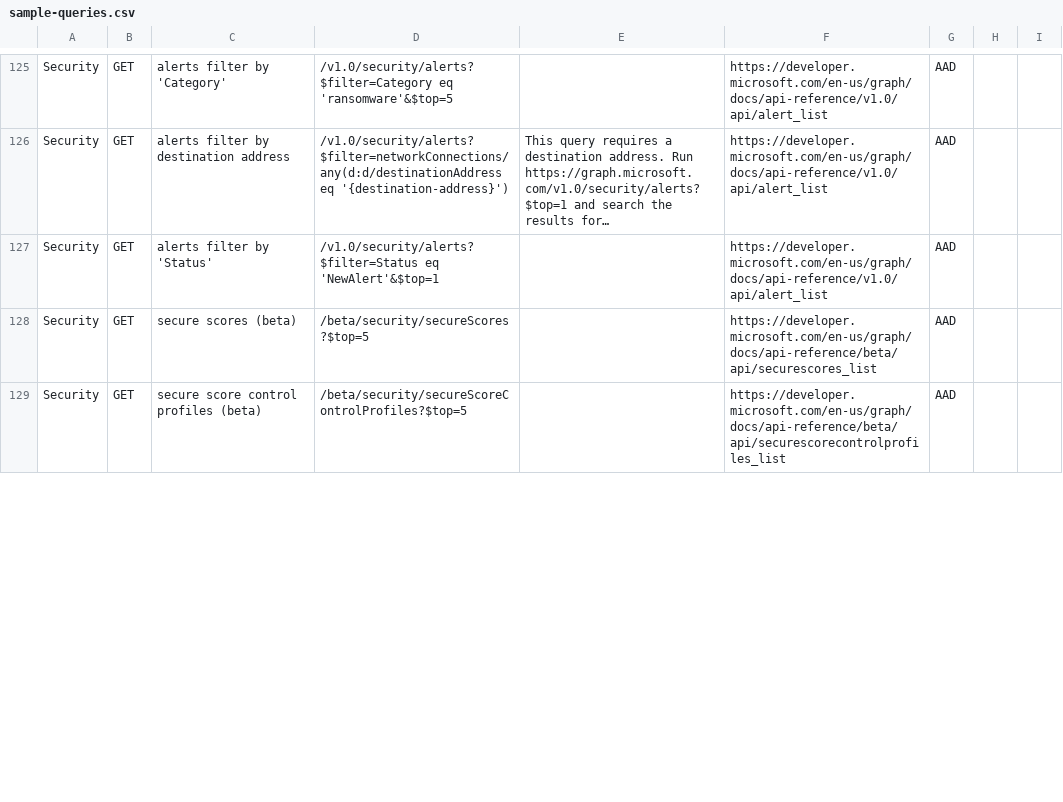
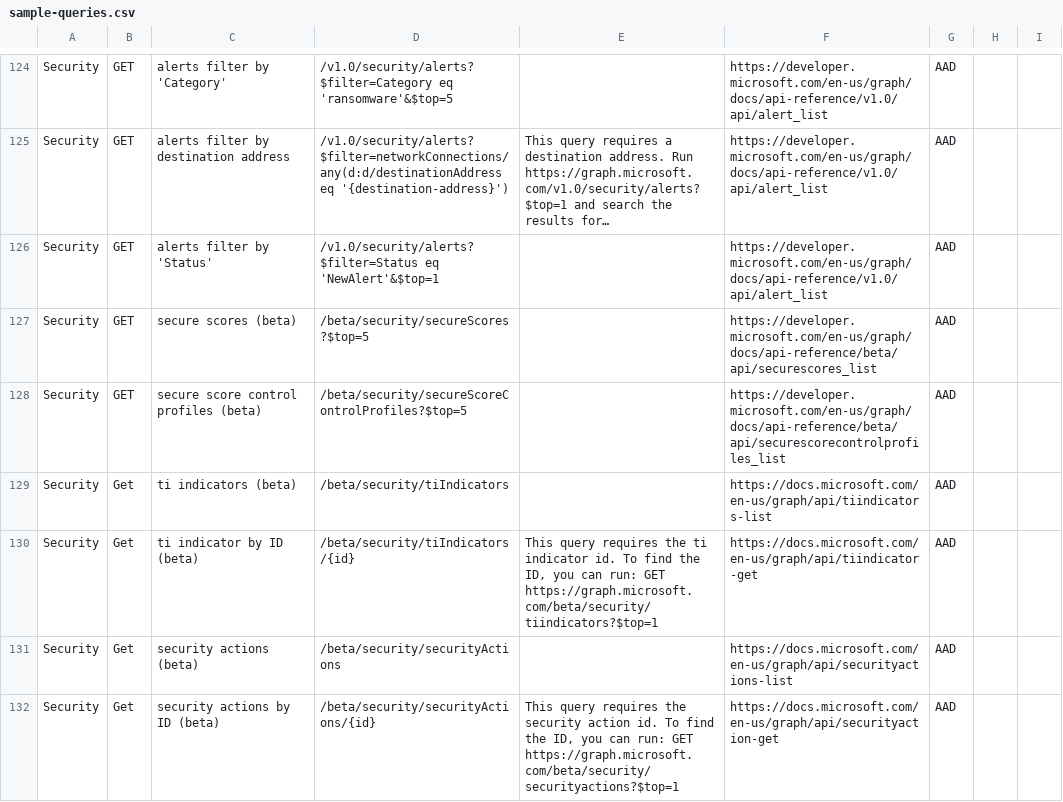
Before and after one commit to microsoftgraph/microsoft-graph-explorer, a CSV file: sample-queries.csv, drawn as a sheet; only a part is shown, gaps mark what is left out; long unchanged cells end in …; the diff covers the shown part only.

Commit message:
Updating queries under security

```diff
--- a/sample-queries.csv
+++ b/sample-queries.csv
@@ -354 +353,5 @@ Security,GET,secure scores (beta),/beta/security/secureScores?$top=5,,https://de
 Security,GET,secure score control profiles (beta),/beta/security/secureScoreControlProfiles?$top=5,,https://developer.microsoft.com/en-us/graph/docs/api-reference/beta/api/securescorecontrolprofiles_list,AAD,,
+Security,Get,ti indicators (beta),/beta/security/tiIndicators,,https://docs.microsoft.com/en-us/graph/api/tiindicators-list,AAD,,
+Security,Get,ti indicator by ID (beta),/beta/security/tiIndicators/{id},"This query requires the ti indicator id. To find the ID, you can run: GET https://graph.microsoft.com/beta/security/tiindicators?$top=1",https://docs.microsoft.com/en-us/graph/api/tiindicator-get,AAD,,
+Security,Get,security actions (beta),/beta/security/securityActions,,https://docs.microsoft.com/en-us/graph/api/securityactions-list,AAD,,
+Security,Get,security actions  by ID (beta),/beta/security/securityActions/{id},"This query requires the security action id. To find the ID, you can run: GET https://graph.microsoft.com/beta/security/securityactions?$top=1",https://docs.microsoft.com/en-us/graph/api/securityaction-get,AAD,,
```
Also changed, not shown: 8 added rows, 1 removed row and 1 edited cell elsewhere in this file.
